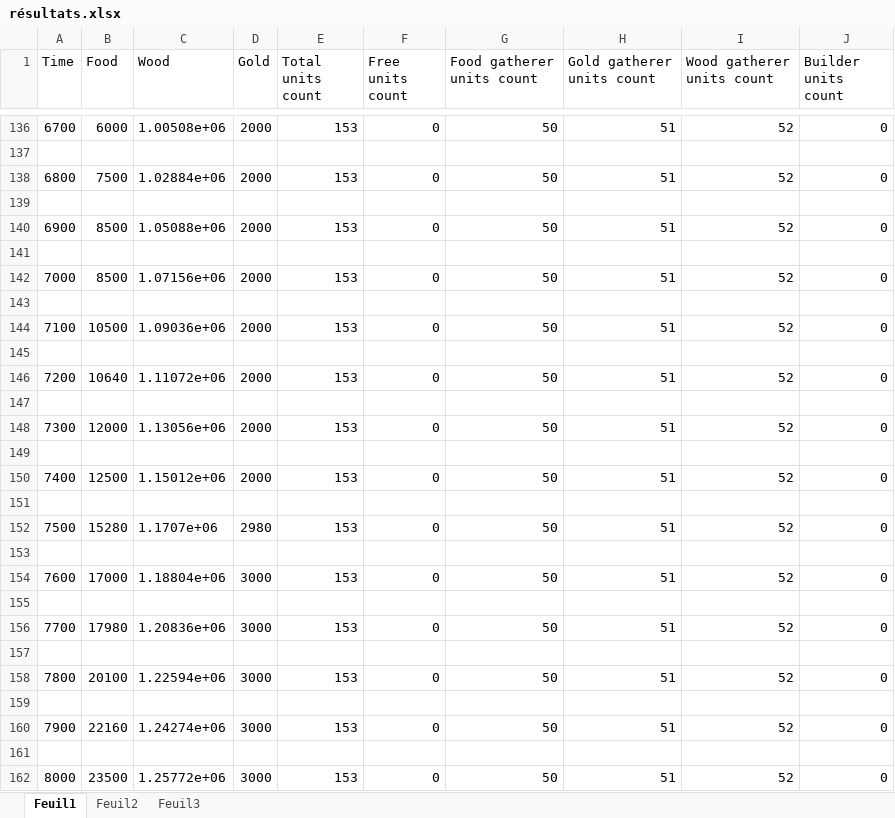
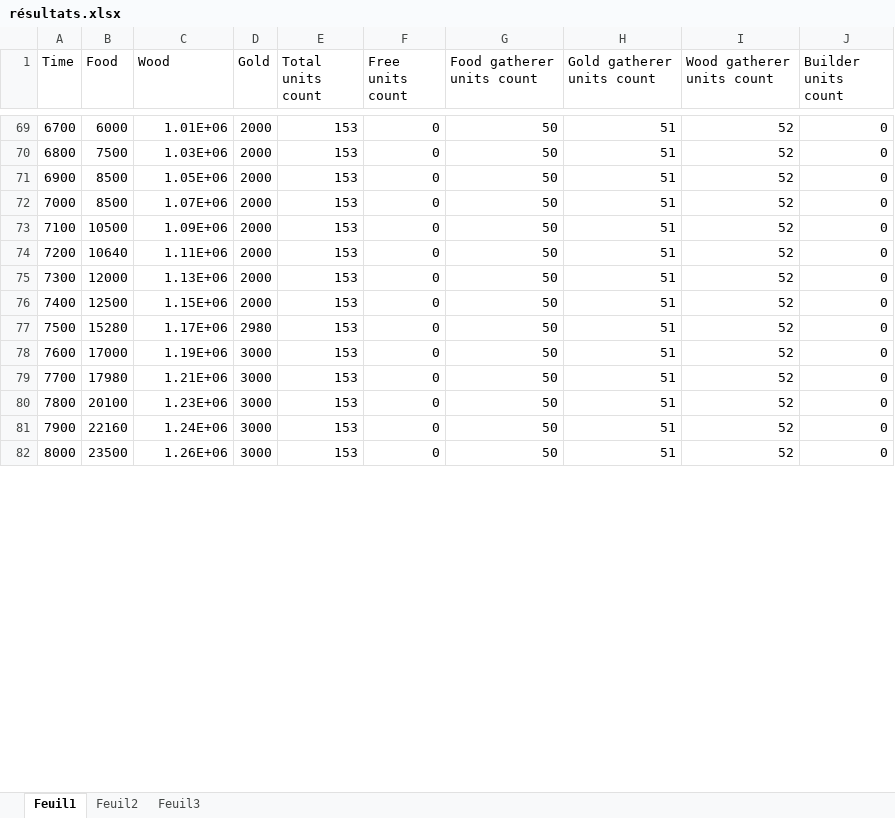
Before and after one commit to LebonNic/sma, an Excel workbook: project_managment/résultats.xlsx, sheet Feuil1, drawn as a sheet; only a part is shown, gaps mark what is left out; values as stored, in another font and other column widths than the file's, no borders; charts and pictures not drawn; removed rows and columns are numbered as before the commit, all else as after; the diff covers the shown part only; the diff names each change by its address in the sheet, - before the commit and + after, or states it on an @@ line.

```diff
--- a/project_managment/résultats.xlsx (sheet Feuil1)
+++ b/project_managment/résultats.xlsx (sheet Feuil1)
-C69 (Wood): 1.00508e+06
+C69 (Wood): 1.01E+06
-row 137: (empty)
-C70 (Wood): 1.02884e+06
+C70 (Wood): 1.03E+06
-row 139: (empty)
-C71 (Wood): 1.05088e+06
+C71 (Wood): 1.05E+06
-row 141: (empty)
-C72 (Wood): 1.07156e+06
+C72 (Wood): 1.07E+06
-row 143: (empty)
-C73 (Wood): 1.09036e+06
+C73 (Wood): 1.09E+06
-row 145: (empty)
-C74 (Wood): 1.11072e+06
+C74 (Wood): 1.11E+06
-row 147: (empty)
-C75 (Wood): 1.13056e+06
+C75 (Wood): 1.13E+06
-row 149: (empty)
-C76 (Wood): 1.15012e+06
+C76 (Wood): 1.15E+06
-row 151: (empty)
-C77 (Wood): 1.1707e+06
+C77 (Wood): 1.17E+06
-row 153: (empty)
-C78 (Wood): 1.18804e+06
+C78 (Wood): 1.19E+06
-row 155: (empty)
-C79 (Wood): 1.20836e+06
+C79 (Wood): 1.21E+06
-row 157: (empty)
-C80 (Wood): 1.22594e+06
+C80 (Wood): 1.23E+06
-row 159: (empty)
-C81 (Wood): 1.24274e+06
+C81 (Wood): 1.24E+06
-row 161: (empty)
-C82 (Wood): 1.25772e+06
+C82 (Wood): 1.26E+06
```
Also changed, not shown: 87 removed rows and 20 edited cells elsewhere in this sheet, charts or pictures, 1 other file.
